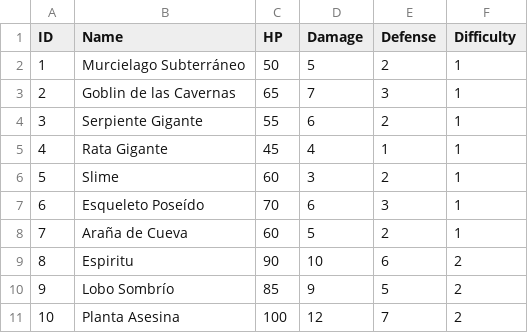
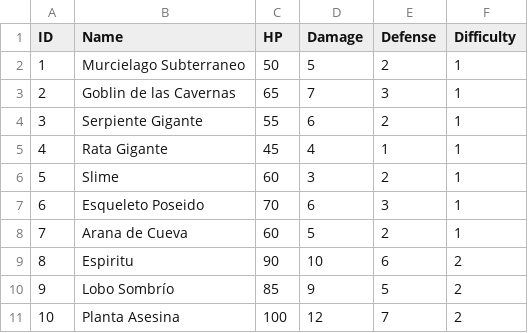
Before and after one commit to Svein05/FinalQuest1, a CSV file: data/enemies.csv, drawn as a sheet; only a part is shown.

```diff
--- a/data/enemies.csv
+++ b/data/enemies.csv
@@ -1,3 +1,3 @@
 ID,Name,HP,Damage,Defense,Difficulty
-1,Murcielago Subterráneo,50,5,2,1
+1,Murcielago Subterraneo,50,5,2,1
 2,Goblin de las Cavernas,65,7,3,1
@@ -6,4 +6,4 @@ ID,Name,HP,Damage,Defense,Difficulty
 5,Slime,60,3,2,1
-6,Esqueleto Poseído,70,6,3,1
-7,Araña de Cueva,60,5,2,1
+6,Esqueleto Poseido,70,6,3,1
+7,Arana de Cueva,60,5,2,1
 8,Espiritu,90,10,6,2
```
Also changed, not shown: data/items.csv.
